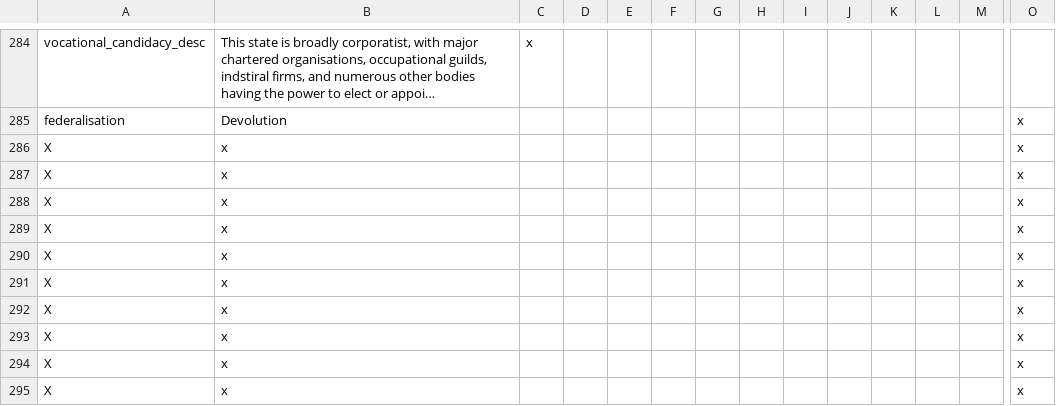
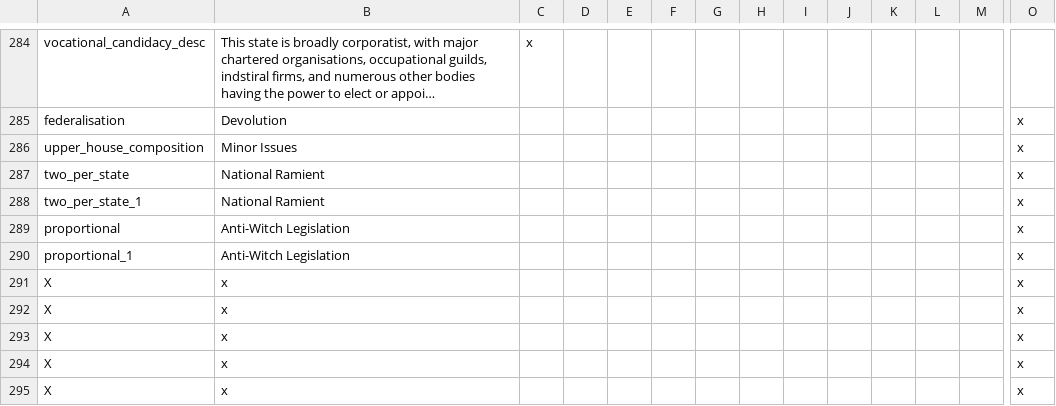
Before and after one commit to Gubelio/GGG, a CSV file: GGG/localisation/00_GGG_misc2.csv, drawn as a sheet; only a part is shown, gaps mark what is left out; the shorter side is filled out with more unchanged rows; long unchanged cells end in …; removed rows and columns are numbered as before the commit, all else as after; rows hold the shown columns only; the diff names each change by its address in the sheet, - before the commit and + after, or states it on an @@ line.

Commit message:
fun

```diff
--- a/GGG/localisation/00_GGG_misc2.csv
+++ b/GGG/localisation/00_GGG_misc2.csv
-row 286: X | x |  |  |  |  |  |  |  |  |  |  |  | x
-row 287: X | x |  |  |  |  |  |  |  |  |  |  |  | x
+row 286: upper_house_composition | Minor Issues |  |  |  |  |  |  |  |  |  |  |  | x
+row 287: two_per_state | National Ramient |  |  |  |  |  |  |  |  |  |  |  | x
+row 288: two_per_state_1 | National Ramient |  |  |  |  |  |  |  |  |  |  |  | x
+row 289: proportional | Anti-Witch Legislation |  |  |  |  |  |  |  |  |  |  |  | x
+row 290: proportional_1 | Anti-Witch Legislation |  |  |  |  |  |  |  |  |  |  |  | x
```
